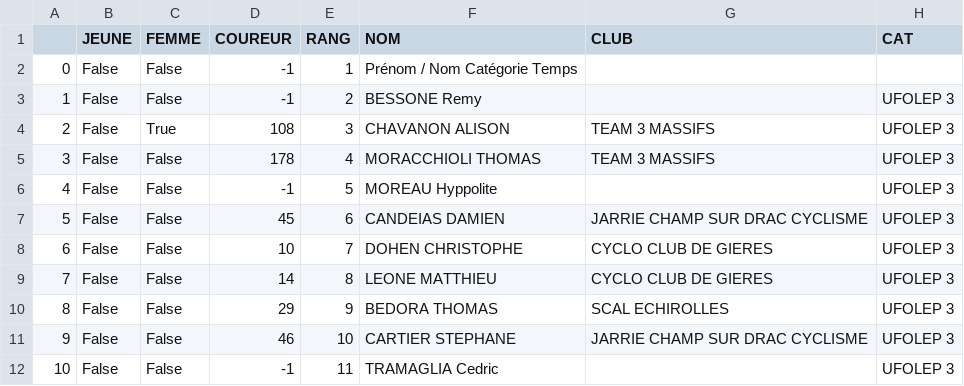
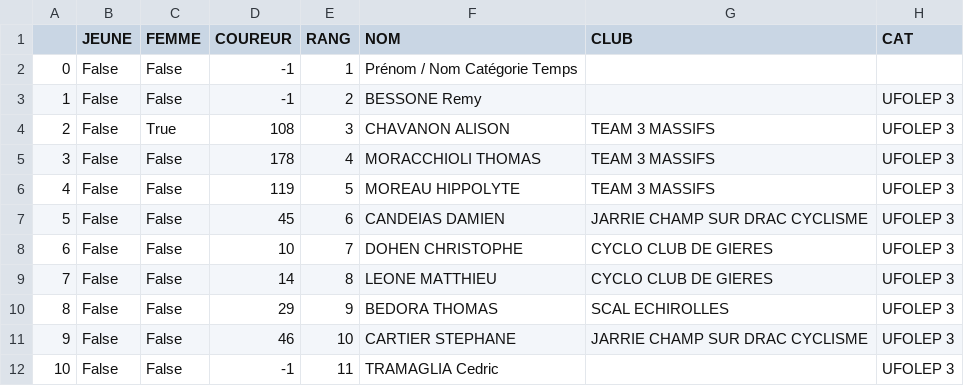
Before and after one commit to TimoWintz/challenge-ufolep, a CSV file: challenge_ufolep_backend/courses/resultats/Grimpée du col de la Morte_Classement UFOLEP 3 Grimpée de la Morte 2024.csv, drawn as a sheet.

```diff
--- a/challenge_ufolep_backend/courses/resultats/Grimpée du col de la Morte_Classement UFOLEP 3 Grimpée de la Morte 2024.csv
+++ b/challenge_ufolep_backend/courses/resultats/Grimpée du col de la Morte_Classement UFOLEP 3 Grimpée de la Morte 2024.csv
@@ -5,3 +5,3 @@
 3,False,False,178,4,MORACCHIOLI THOMAS,TEAM 3 MASSIFS,UFOLEP 3
-4,False,False,-1,5,MOREAU Hyppolite,,UFOLEP 3
+4,False,False,119,5,MOREAU HIPPOLYTE,TEAM 3 MASSIFS,UFOLEP 3
 5,False,False,45,6,CANDEIAS DAMIEN,JARRIE CHAMP SUR DRAC CYCLISME,UFOLEP 3
```
Also changed, not shown: challenge_ufolep_backend/coureurs.csv, challenge_ufolep_backend/courses/courses.csv, 5 other files.
